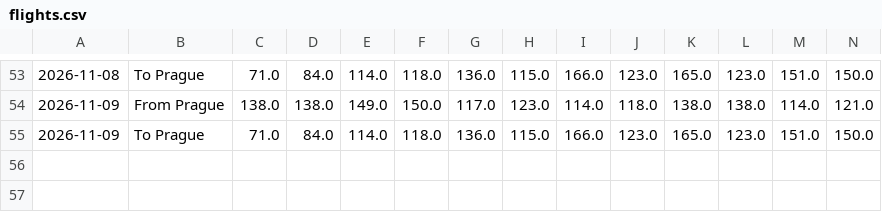
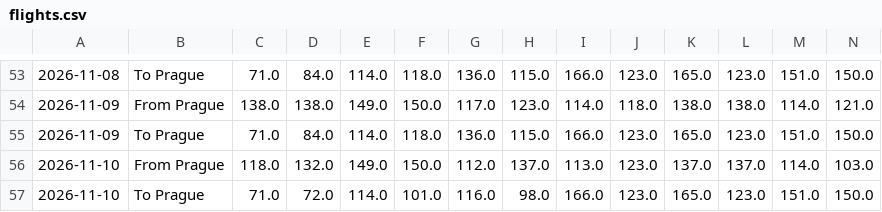
Before and after one commit to vaclav-petrak/flights, a CSV file: data/flights.csv, drawn as a sheet; only a part is shown, gaps mark what is left out; rows hold the shown columns only; the diff names each change by its address in the sheet, - before the commit and + after, or states it on an @@ line.

Commit message:
Update flight prices 2026-11-10

```diff
--- a/data/flights.csv
+++ b/data/flights.csv
+row 56: 2026-11-10 | From Prague | 118.0 | 132.0 | 149.0 | 150.0 | 112.0 | 137.0 | 113.0 | 123.0 | 137.0 | 137.0 | 114.0 | 103.0
+row 57: 2026-11-10 | To Prague | 71.0 | 72.0 | 114.0 | 101.0 | 116.0 | 98.0 | 166.0 | 123.0 | 165.0 | 123.0 | 151.0 | 150.0
```
Also changed, not shown: 2 other files.
